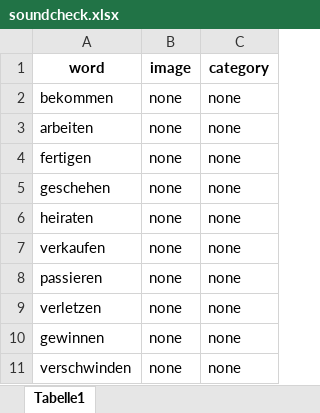
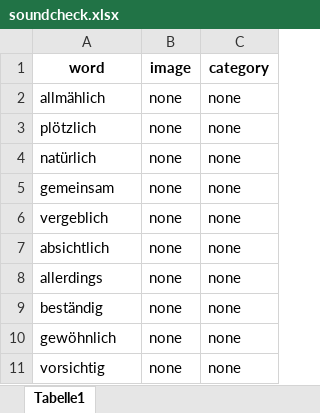
Before and after one commit to CIMH-Clinical-Psychology/EMS-TMR-Experiment, an Excel workbook: sequences/soundcheck.xlsx, sheet Tabelle1, drawn as a sheet; values as stored, in another font and other column widths than the file's, no borders; the diff names each change by its address in the sheet, - before the commit and + after, or states it on an @@ line.

Commit message:
add soundcheck words

```diff
--- a/sequences/soundcheck.xlsx (sheet Tabelle1)
+++ b/sequences/soundcheck.xlsx (sheet Tabelle1)
-A2 (word): bekommen
+A2 (word): allmählich
-A3 (word): arbeiten
+A3 (word): plötzlich
-A4 (word): fertigen
+A4 (word): natürlich
-A5 (word): geschehen
+A5 (word): gemeinsam
-A6 (word): heiraten
+A6 (word): vergeblich
-A7 (word): verkaufen
+A7 (word): absichtlich
-A8 (word): passieren
+A8 (word): allerdings
-A9 (word): verletzen
+A9 (word): beständig
-A10 (word): gewinnen
+A10 (word): gewöhnlich
-A11 (word): verschwinden
+A11 (word): vorsichtig
```
Also changed, not shown: 11 other files.
